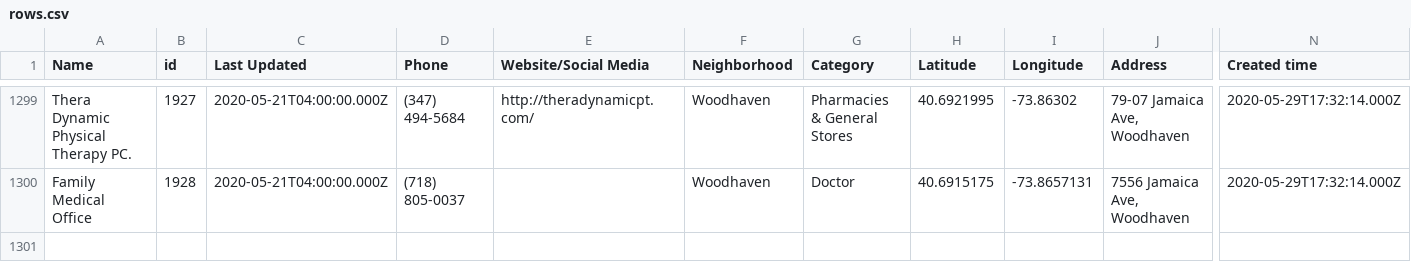
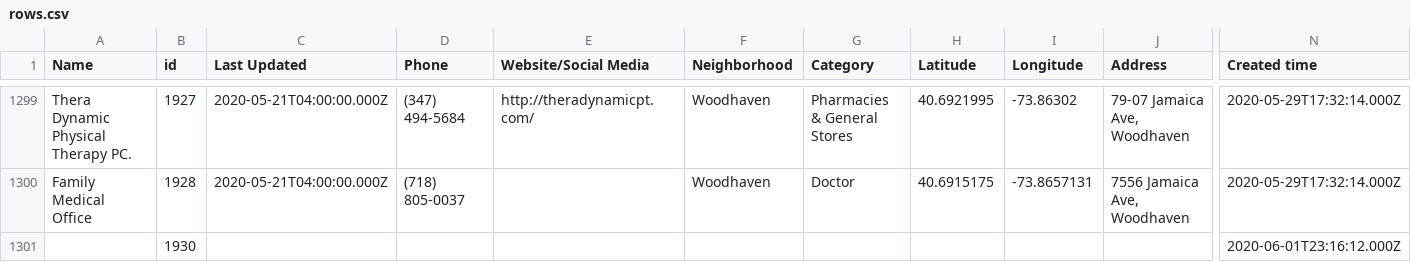
Before and after one commit to zhik/open_business_directory, a CSV file: data/rows.csv, drawn as a sheet; only a part is shown, gaps mark what is left out; rows hold the shown columns only; the diff names each change by its address in the sheet, - before the commit and + after, or states it on an @@ line.

Commit message:
Update rows.csv

```diff
--- a/data/rows.csv
+++ b/data/rows.csv
+row 1301:  | 1930 |  |  |  |  |  |  |  |  | 2020-06-01T23:16:12.000Z
```
